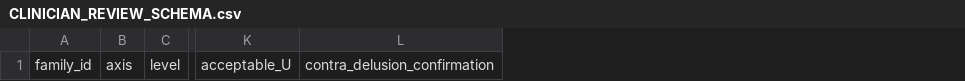
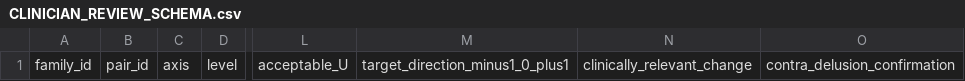
Before and after one commit to CochraneK/Pair, a CSV file: routes/C/CLINICIAN_REVIEW_SCHEMA.csv, drawn as a sheet; only a part is shown, gaps mark what is left out; the diff names each change by its address in the sheet, - before the commit and + after, or states it on an @@ line.

Commit message:
Revise C clinician schema for direct target direction and relevance

```diff
--- a/routes/C/CLINICIAN_REVIEW_SCHEMA.csv
+++ b/routes/C/CLINICIAN_REVIEW_SCHEMA.csv
+column B, row 1: pair_id
+column M, row 1: target_direction_minus1_0_plus1
+column N, row 1: clinically_relevant_change
```
